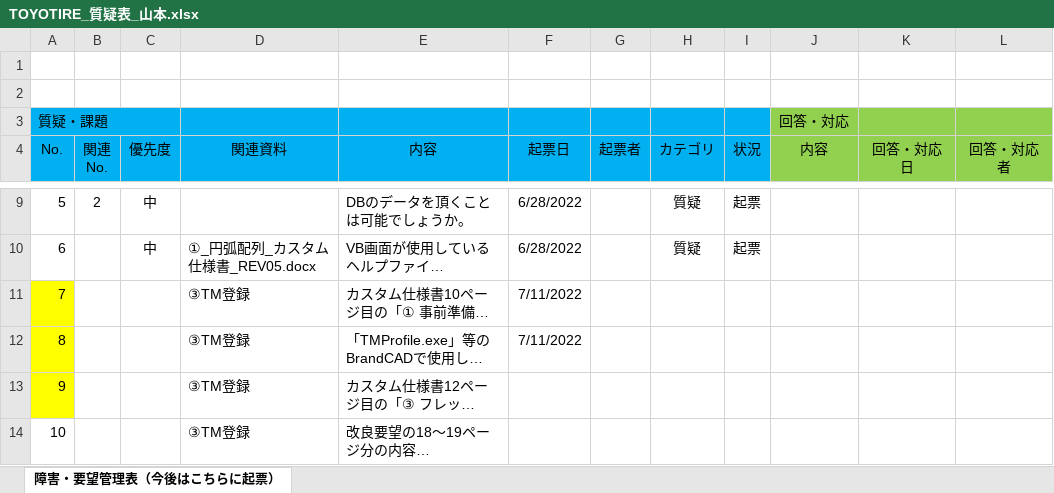
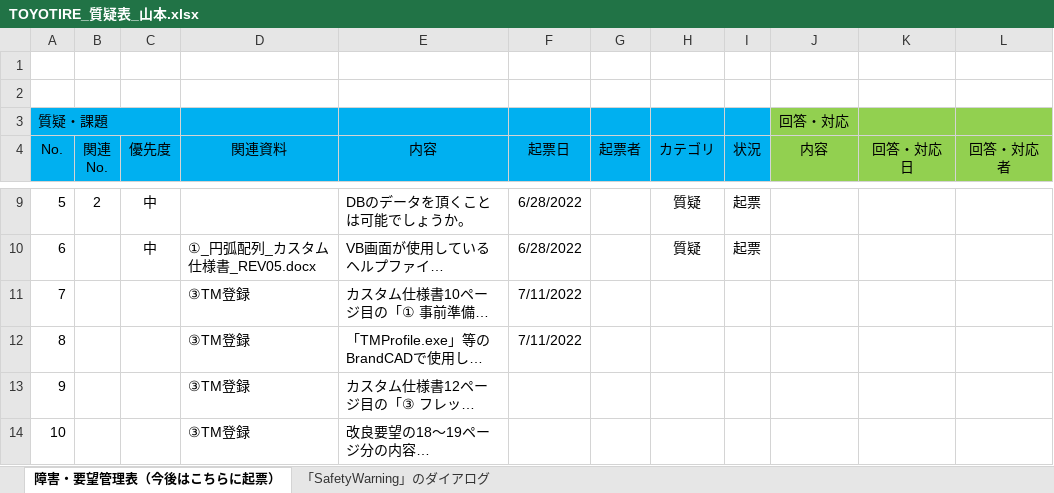
Before and after one commit to ichiro-uehara/TOYOTIRE_BRAND, an Excel workbook: 質疑表/TOYOTIRE_質疑表_山本.xlsx, sheet 障害・要望管理表（今後はこちらに起票）, drawn as a sheet; only a part is shown, gaps mark what is left out; long unchanged cells end in …; values as stored, in another font and other column widths than the file's, no borders; conditional formats not drawn; the diff covers the shown part only; the diff names each change by its address in the sheet, - before the commit and + after, or states it on an @@ line.

Commit message:
[upadte] 質疑表(山本)を更新（No.11～13）

```diff
--- a/質疑表/TOYOTIRE_質疑表_山本.xlsx (sheet 障害・要望管理表（今後はこちらに起票）)
+++ b/質疑表/TOYOTIRE_質疑表_山本.xlsx (sheet 障害・要望管理表（今後はこちらに起票）)
+sheet tab: 「SafetyWarning」のダイアログ
-A11:A13 fill: #FFFF00
+A11:A13 fill: none
```
Also changed, not shown: 21 edited cells and cell formats elsewhere in this sheet, charts or pictures.
